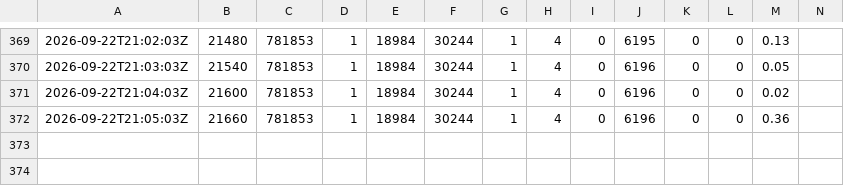
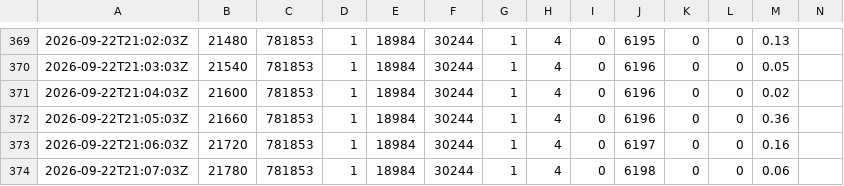
Before and after one commit to obole-ia/obole-ia.github.io, a TSV file: donnees/soak-pont-telegram-2.tsv, drawn as a sheet; only a part is shown, gaps mark what is left out; the diff names each change by its address in the sheet, - before the commit and + after, or states it on an @@ line.

```diff
--- a/donnees/soak-pont-telegram-2.tsv
+++ b/donnees/soak-pont-telegram-2.tsv
+row 373: 2026-09-22T21:06:03Z | 21720 | 781853 | 1 | 18984 | 30244 | 1 | 4 | 0 | 6197 | 0 | 0 | 0.16
+row 374: 2026-09-22T21:07:03Z | 21780 | 781853 | 1 | 18984 | 30244 | 1 | 4 | 0 | 6198 | 0 | 0 | 0.06
```
Also changed, not shown: 2 other files.
